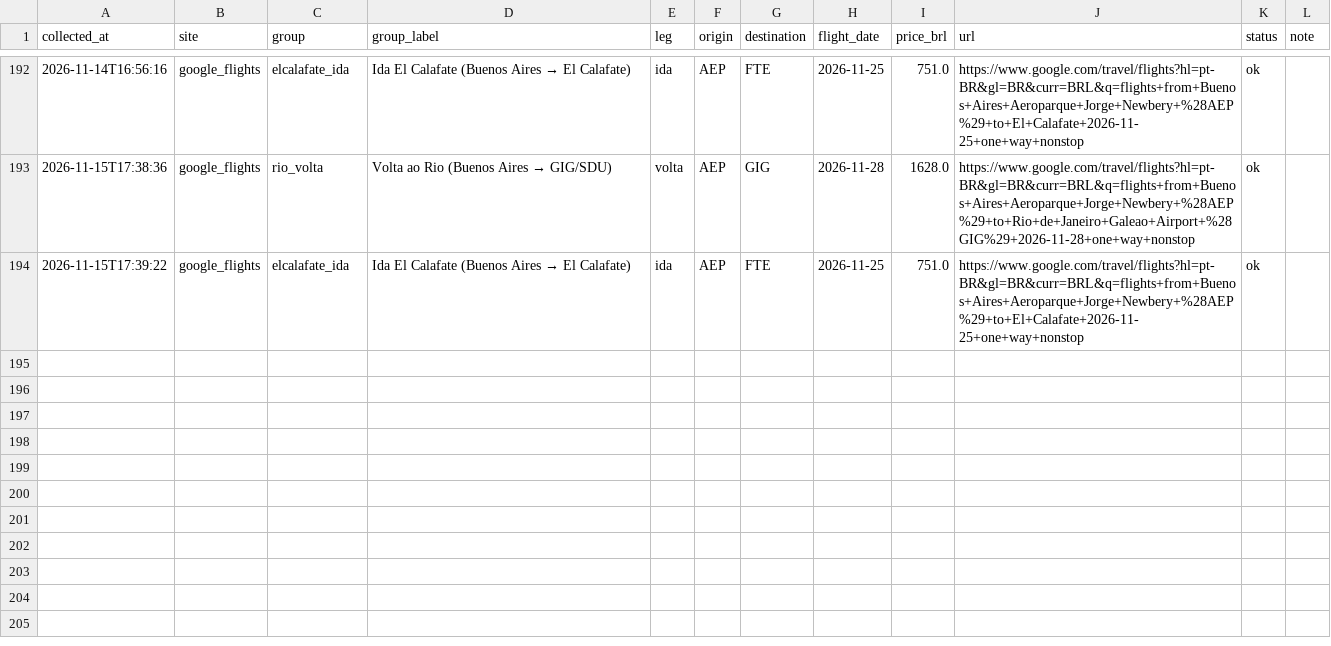
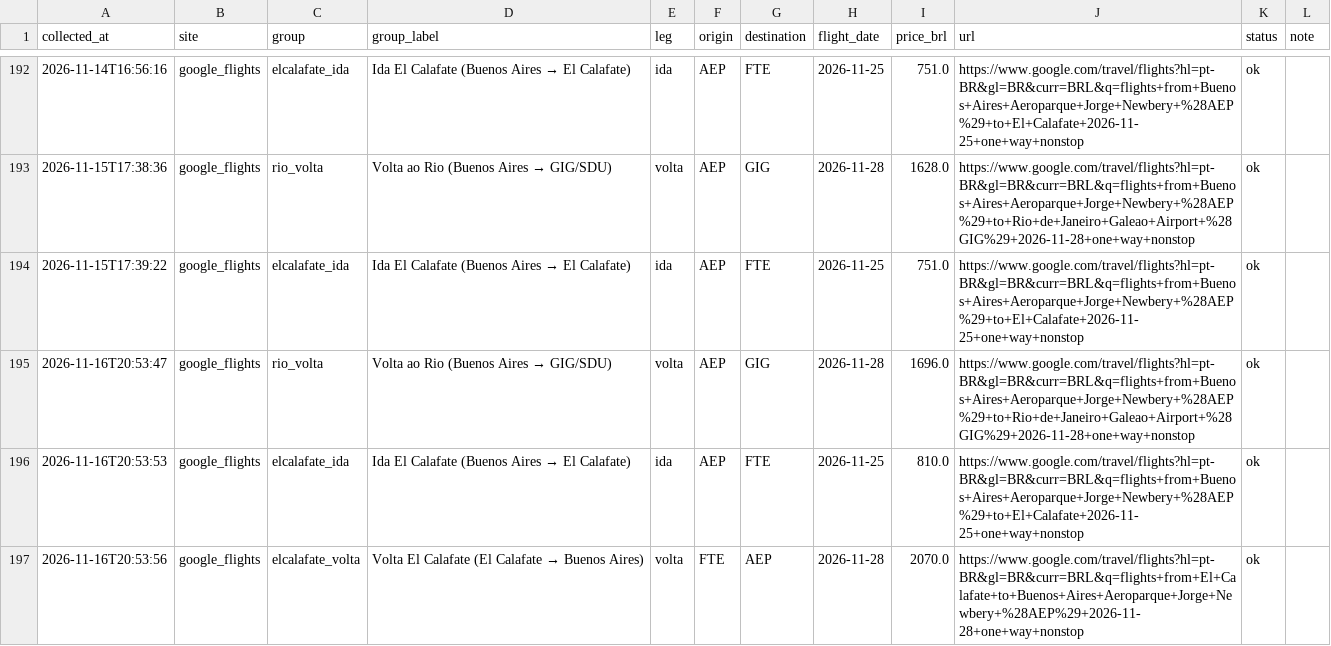
Before and after one commit to yalves/flight-price-checker, a CSV file: precos_rio_buenosaires.csv, drawn as a sheet; only a part is shown, gaps mark what is left out; the diff names each change by its address in the sheet, - before the commit and + after, or states it on an @@ line.

```diff
--- a/precos_rio_buenosaires.csv
+++ b/precos_rio_buenosaires.csv
+row 195: 2026-11-16T20:53:47 | google_flights | rio_volta | Volta ao Rio (Buenos Aires → GIG/SDU) | volta | AEP | GIG | 2026-11-28 | 1696.0 | https://www.google.com/travel/flights?hl=pt-BR&gl=BR&curr=BRL&q=flights+from+Buenos+Aires+Aeroparque+Jorge+Newbery+%28AEP%29+to+Rio+de+Janeiro+Galeao+Airport+%28GIG%29+2026-11-28+one+way+nonstop | ok
+row 196: 2026-11-16T20:53:53 | google_flights | elcalafate_ida | Ida El Calafate (Buenos Aires → El Calafate) | ida | AEP | FTE | 2026-11-25 | 810.0 | https://www.google.com/travel/flights?hl=pt-BR&gl=BR&curr=BRL&q=flights+from+Buenos+Aires+Aeroparque+Jorge+Newbery+%28AEP%29+to+El+Calafate+2026-11-25+one+way+nonstop | ok
+row 197: 2026-11-16T20:53:56 | google_flights | elcalafate_volta | Volta El Calafate (El Calafate → Buenos Aires) | volta | FTE | AEP | 2026-11-28 | 2070.0 | https://www.google.com/travel/flights?hl=pt-BR&gl=BR&curr=BRL&q=flights+from+El+Calafate+to+Buenos+Aires+Aeroparque+Jorge+Newbery+%28AEP%29+2026-11-28+one+way+nonstop | ok
```
Also changed, not shown: 1 other file.
